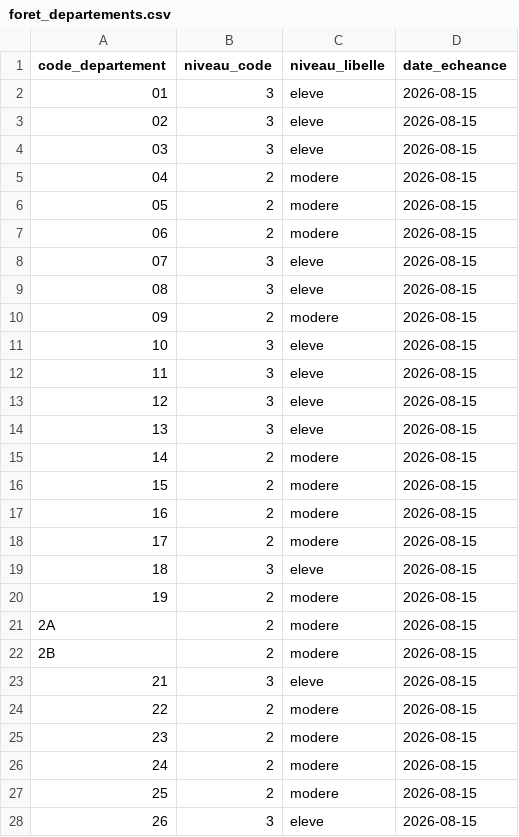
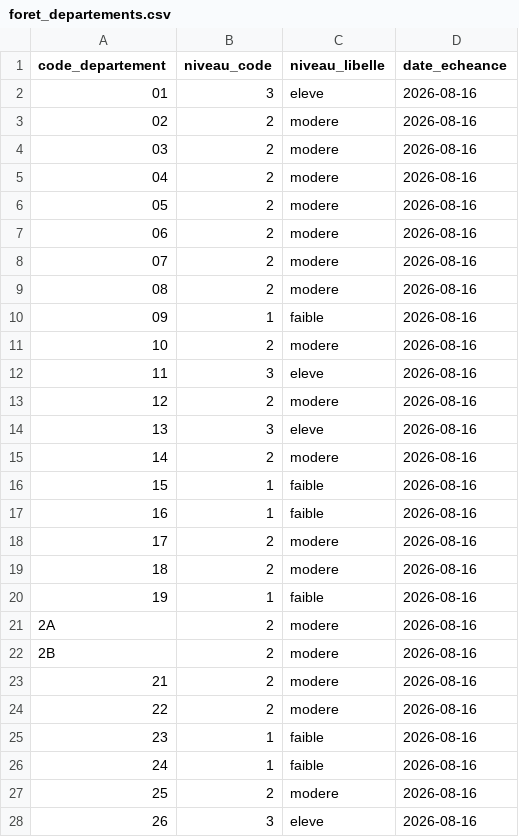
Before and after one commit to adumas1350/data_meteo, a CSV file: foret_departements.csv, drawn as a sheet; only a part is shown; the diff covers the shown part only.

```diff
--- a/foret_departements.csv
+++ b/foret_departements.csv
@@ -1,28 +1,28 @@
 code_departement,niveau_code,niveau_libelle,date_echeance
-01,3,eleve,2026-08-15
-02,3,eleve,2026-08-15
-03,3,eleve,2026-08-15
-04,2,modere,2026-08-15
-05,2,modere,2026-08-15
-06,2,modere,2026-08-15
-07,3,eleve,2026-08-15
-08,3,eleve,2026-08-15
-09,2,modere,2026-08-15
-10,3,eleve,2026-08-15
-11,3,eleve,2026-08-15
-12,3,eleve,2026-08-15
-13,3,eleve,2026-08-15
-14,2,modere,2026-08-15
-15,2,modere,2026-08-15
-16,2,modere,2026-08-15
-17,2,modere,2026-08-15
-18,3,eleve,2026-08-15
-19,2,modere,2026-08-15
-2A,2,modere,2026-08-15
-2B,2,modere,2026-08-15
-21,3,eleve,2026-08-15
-22,2,modere,2026-08-15
-23,2,modere,2026-08-15
-24,2,modere,2026-08-15
-25,2,modere,2026-08-15
-26,3,eleve,2026-08-15
+01,3,eleve,2026-08-16
+02,2,modere,2026-08-16
+03,2,modere,2026-08-16
+04,2,modere,2026-08-16
+05,2,modere,2026-08-16
+06,2,modere,2026-08-16
+07,2,modere,2026-08-16
+08,2,modere,2026-08-16
+09,1,faible,2026-08-16
+10,2,modere,2026-08-16
+11,3,eleve,2026-08-16
+12,2,modere,2026-08-16
+13,3,eleve,2026-08-16
+14,2,modere,2026-08-16
+15,1,faible,2026-08-16
+16,1,faible,2026-08-16
+17,2,modere,2026-08-16
+18,2,modere,2026-08-16
+19,1,faible,2026-08-16
+2A,2,modere,2026-08-16
+2B,2,modere,2026-08-16
+21,2,modere,2026-08-16
+22,2,modere,2026-08-16
+23,1,faible,2026-08-16
+24,1,faible,2026-08-16
+25,2,modere,2026-08-16
+26,3,eleve,2026-08-16
```
Also changed, not shown: 125 edited cells elsewhere in this file, canicule_departements.csv.
